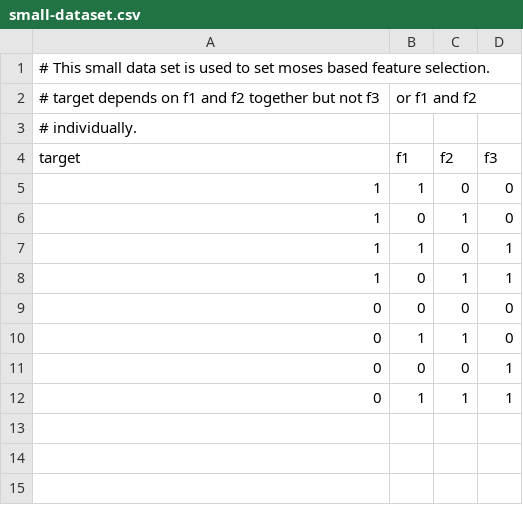
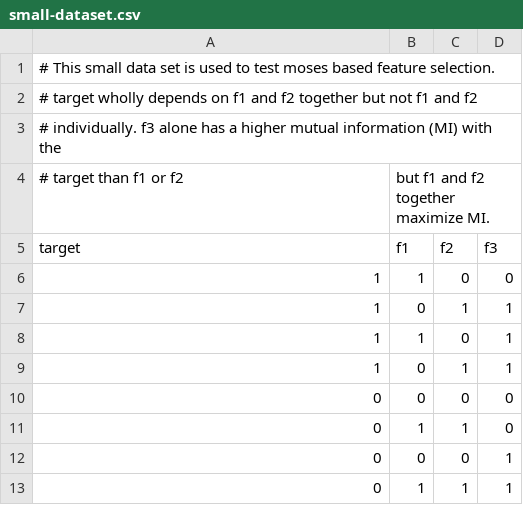
Before and after one commit to opencog/dimensional-embedding, a CSV file: feature-selection/small-dataset.csv, drawn as a sheet.

Commit message:
add small data set to test moses based feature selection

```diff
--- a/feature-selection/small-dataset.csv
+++ b/feature-selection/small-dataset.csv
@@ -1,7 +1,8 @@
-# This small data set is used to set moses based feature selection.
-# target depends on f1 and f2 together but not f3, or f1 and f2
-# individually.
+# This small data set is used to test moses based feature selection.
+# target wholly depends on f1 and f2 together but not f1 and f2
+# individually. f3 alone has a higher mutual information (MI) with the
+# target than f1 or f2, but f1 and f2 together maximize MI.
 target,f1,f2,f3
 1,1,0,0
-1,0,1,0
+1,0,1,1
 1,1,0,1
```
